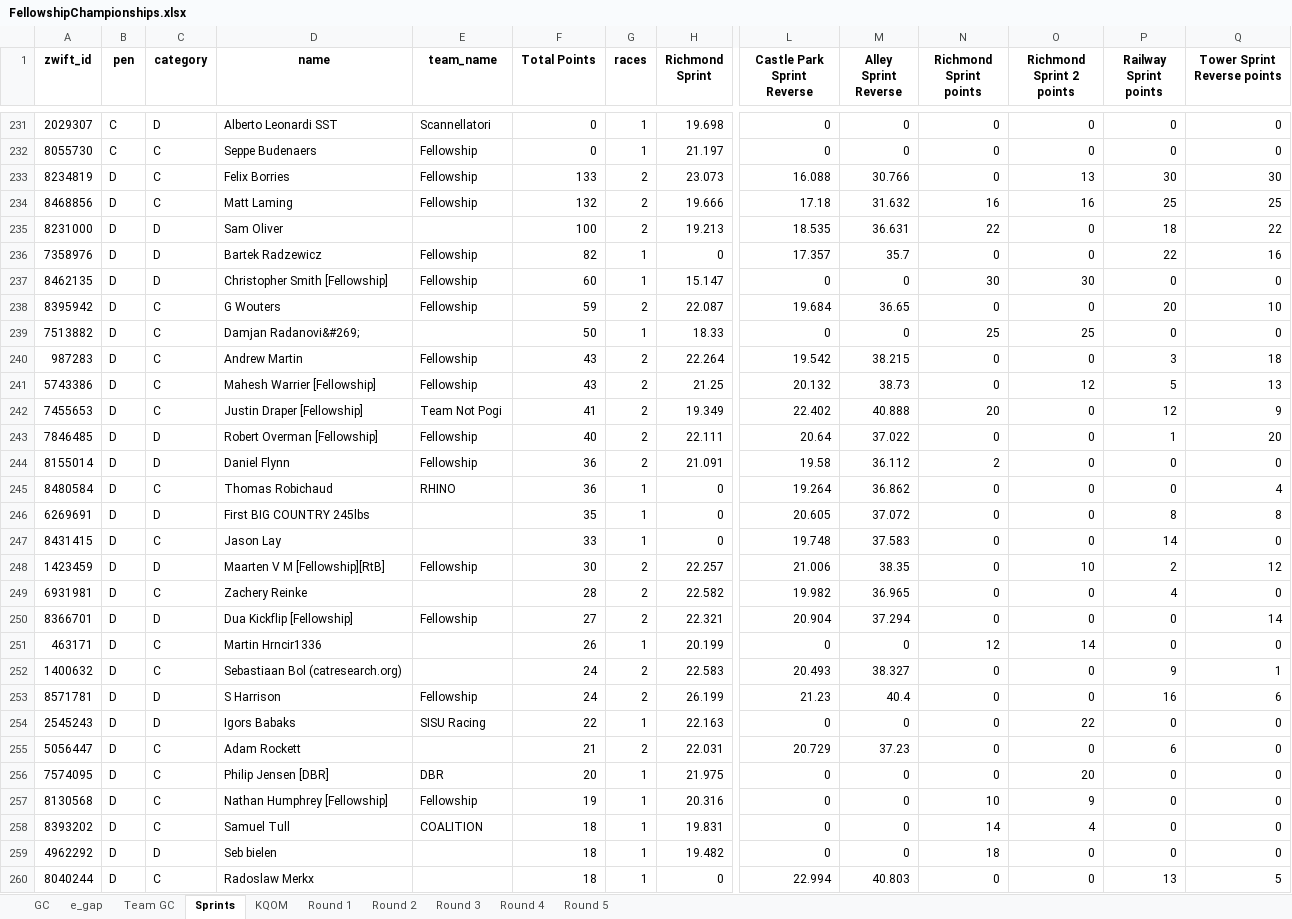
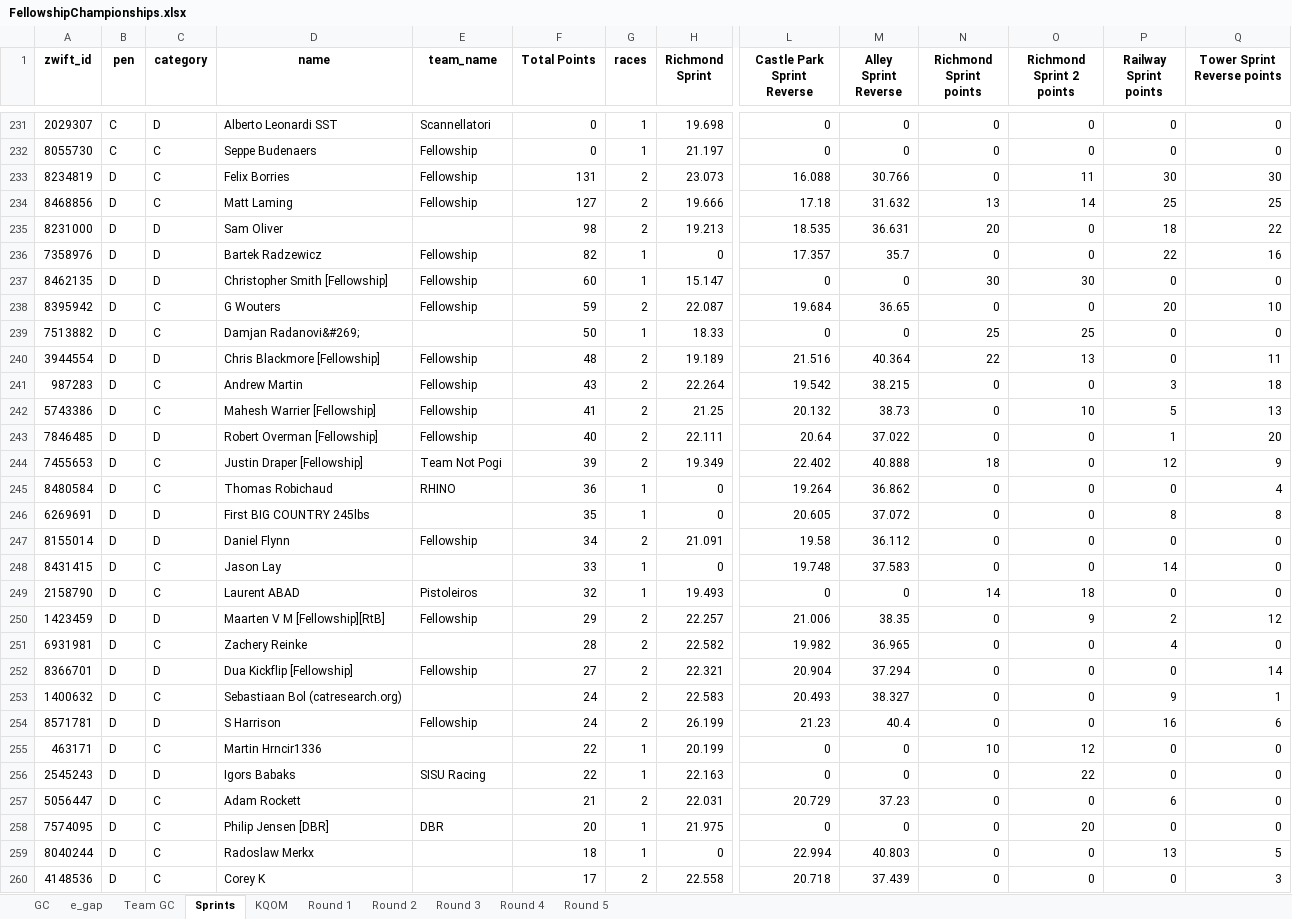
Before and after one commit to gleesonm1/FellowshipRaceSeries, an Excel workbook: FellowshipChampionships/FellowshipChampionships.xlsx, sheet Sprints, drawn as a sheet; only a part is shown, gaps mark what is left out; the shorter side is filled out with more unchanged rows; values as stored, in another font and other column widths than the file's, no borders; removed rows and columns are numbered as before the commit, all else as after; rows hold the shown columns only; the diff covers the shown part only; the diff names each change by its address in the sheet, - before the commit and + after, or states it on an @@ line.

```diff
--- a/FellowshipChampionships/FellowshipChampionships.xlsx (sheet Sprints)
+++ b/FellowshipChampionships/FellowshipChampionships.xlsx (sheet Sprints)
-F233 (Total Points): 133
+F233 (Total Points): 131
-O233 (Richmond Sprint 2 points): 13
+O233 (Richmond Sprint 2 points): 11
-F234 (Total Points): 132
+F234 (Total Points): 127
-N234 (Richmond Sprint points): 16
+N234 (Richmond Sprint points): 13
-O234 (Richmond Sprint 2 points): 16
+O234 (Richmond Sprint 2 points): 14
-F235 (Total Points): 100
+F235 (Total Points): 98
-N235 (Richmond Sprint points): 22
+N235 (Richmond Sprint points): 20
+row 240: 3944554 | D | D | Chris Blackmore [Fellowship] | Fellowship | 48 | 2 | 19.189 | 21.516 | 40.364 | 22 | 13 | 0 | 11
-F242 (Total Points): 43
+F242 (Total Points): 41
-O242 (Richmond Sprint 2 points): 12
+O242 (Richmond Sprint 2 points): 10
-row 242: 7455653 | D | C | Justin Draper [Fellowship] | Team Not Pogi | 41 | 2 | 19.349 | 22.402 | 40.888 | 20 | 0 | 12 | 9
-row 244: 8155014 | D | D | Daniel Flynn | Fellowship | 36 | 2 | 21.091 | 19.58 | 36.112 | 2 | 0 | 0 | 0
+row 244: 7455653 | D | C | Justin Draper [Fellowship] | Team Not Pogi | 39 | 2 | 19.349 | 22.402 | 40.888 | 18 | 0 | 12 | 9
+row 247: 8155014 | D | D | Daniel Flynn | Fellowship | 34 | 2 | 21.091 | 19.58 | 36.112 | 0 | 0 | 0 | 0
+row 249: 2158790 | D | C | Laurent ABAD | Pistoleiros | 32 | 1 | 19.493 | 0 | 0 | 14 | 18 | 0 | 0
-F250 (Total Points): 30
+F250 (Total Points): 29
-O250 (Richmond Sprint 2 points): 10
+O250 (Richmond Sprint 2 points): 9
-row 251: 463171 | D | C | Martin Hrncir1336 |  | 26 | 1 | 20.199 | 0 | 0 | 12 | 14 | 0 | 0
+row 255: 463171 | D | C | Martin Hrncir1336 |  | 22 | 1 | 20.199 | 0 | 0 | 10 | 12 | 0 | 0
-row 257: 8130568 | D | C | Nathan Humphrey [Fellowship] | Fellowship | 19 | 1 | 20.316 | 0 | 0 | 10 | 9 | 0 | 0
-row 258: 8393202 | D | C | Samuel Tull | COALITION | 18 | 1 | 19.831 | 0 | 0 | 14 | 4 | 0 | 0
-row 259: 4962292 | D | D | Seb bielen |  | 18 | 1 | 19.482 | 0 | 0 | 18 | 0 | 0 | 0
```
Also changed, not shown: 8 added rows, 7 removed rows and 51 edited cells elsewhere in this sheet, sheet KQOM, 2 other files.
